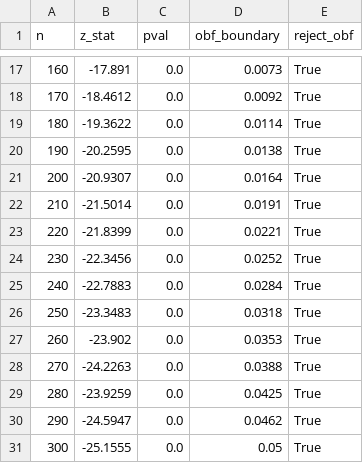
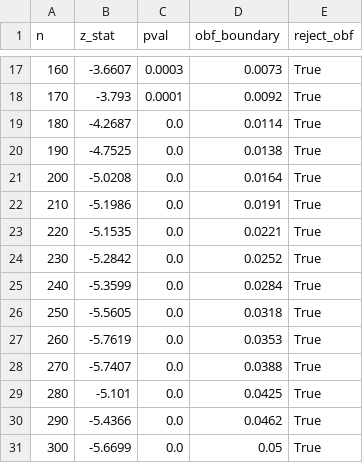
Before and after one commit to sm-hasanulbari/diabetes-trial-edi-equity, a CSV file: statistical-methods-rwd/python/stats_freq_sequential.csv, drawn as a sheet; only a part is shown, gaps mark what is left out; the diff covers the shown part only.

```diff
--- a/statistical-methods-rwd/python/stats_freq_sequential.csv
+++ b/statistical-methods-rwd/python/stats_freq_sequential.csv
@@ -17,15 +17,15 @@ n,z_stat,pval,obf_boundary,reject_obf
-160,-17.891,0.0,0.0073,True
-170,-18.4612,0.0,0.0092,True
-180,-19.3622,0.0,0.0114,True
-190,-20.2595,0.0,0.0138,True
-200,-20.9307,0.0,0.0164,True
-210,-21.5014,0.0,0.0191,True
-220,-21.8399,0.0,0.0221,True
-230,-22.3456,0.0,0.0252,True
-240,-22.7883,0.0,0.0284,True
-250,-23.3483,0.0,0.0318,True
-260,-23.902,0.0,0.0353,True
-270,-24.2263,0.0,0.0388,True
-280,-23.9259,0.0,0.0425,True
-290,-24.5947,0.0,0.0462,True
-300,-25.1555,0.0,0.05,True
+160,-3.6607,0.0003,0.0073,True
+170,-3.793,0.0001,0.0092,True
+180,-4.2687,0.0,0.0114,True
+190,-4.7525,0.0,0.0138,True
+200,-5.0208,0.0,0.0164,True
+210,-5.1986,0.0,0.0191,True
+220,-5.1535,0.0,0.0221,True
+230,-5.2842,0.0,0.0252,True
+240,-5.3599,0.0,0.0284,True
+250,-5.5605,0.0,0.0318,True
+260,-5.7619,0.0,0.0353,True
+270,-5.7407,0.0,0.0388,True
+280,-5.101,0.0,0.0425,True
+290,-5.4366,0.0,0.0462,True
+300,-5.6699,0.0,0.05,True
```
Also changed, not shown: 41 edited cells elsewhere in this file, edi-recruitment-bias-monitoring/python/stats_bayes.csv, edi-recruitment-bias-monitoring/python/stats_missing_data.csv, 7 other files.
